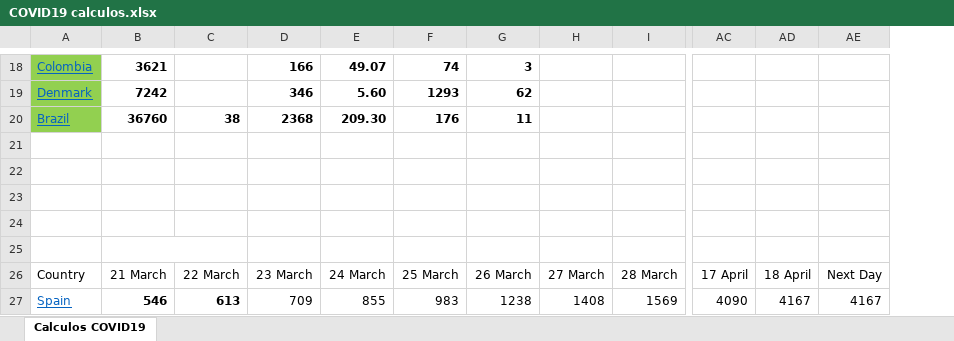
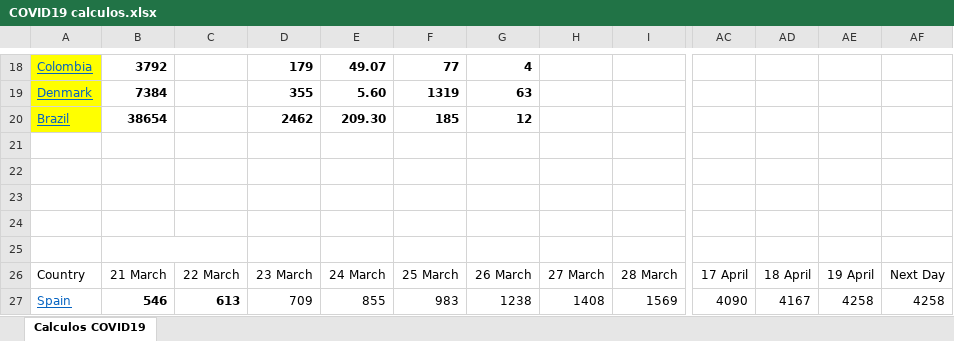
Before and after one commit to rafarams/COVID19, an Excel workbook: COVID19 calculos.xlsx, sheet Calculos COVID19, drawn as a sheet; only a part is shown, gaps mark what is left out; values as stored, in another font and other column widths than the file's, no borders; charts and pictures not drawn; removed rows and columns are numbered as before the commit, all else as after; rows hold the shown columns only; the diff covers the shown part only; the diff names each change by its address in the sheet, - before the commit and + after, or states it on an @@ line.

Commit message:
Update 19 April

```diff
--- a/COVID19 calculos.xlsx (sheet Calculos COVID19)
+++ b/COVID19 calculos.xlsx (sheet Calculos COVID19)
-column AE, rows 26-27: Next Day | 4167
+column AE, rows 26-27: 19 April | 4258
+column AF, rows 26-27: Next Day | 4258
-A18:A19 fill: #92D050
+A18:A19 fill: #FFFF00
-B18: 3621
+B18: 3792
-D18: 166
+D18: 179
-F18: 74
+F18: 77
-G18: 3
+G18: 4
-B19: 7242
+B19: 7384
-D19: 346
+D19: 355
-F19: 1293
+F19: 1319
-G19: 62
+G19: 63
-row 20: Brazil | 36760 | 38 | 2368 | 209.30 | 176 | 11
+row 20: Brazil | 38654 |  | 2462 | 209.30 | 185 | 12
```
Also changed, not shown: 1 added row, 1 removed row, 57 edited cells and cell formats elsewhere in this sheet, formulas that keep their value, charts or pictures.
